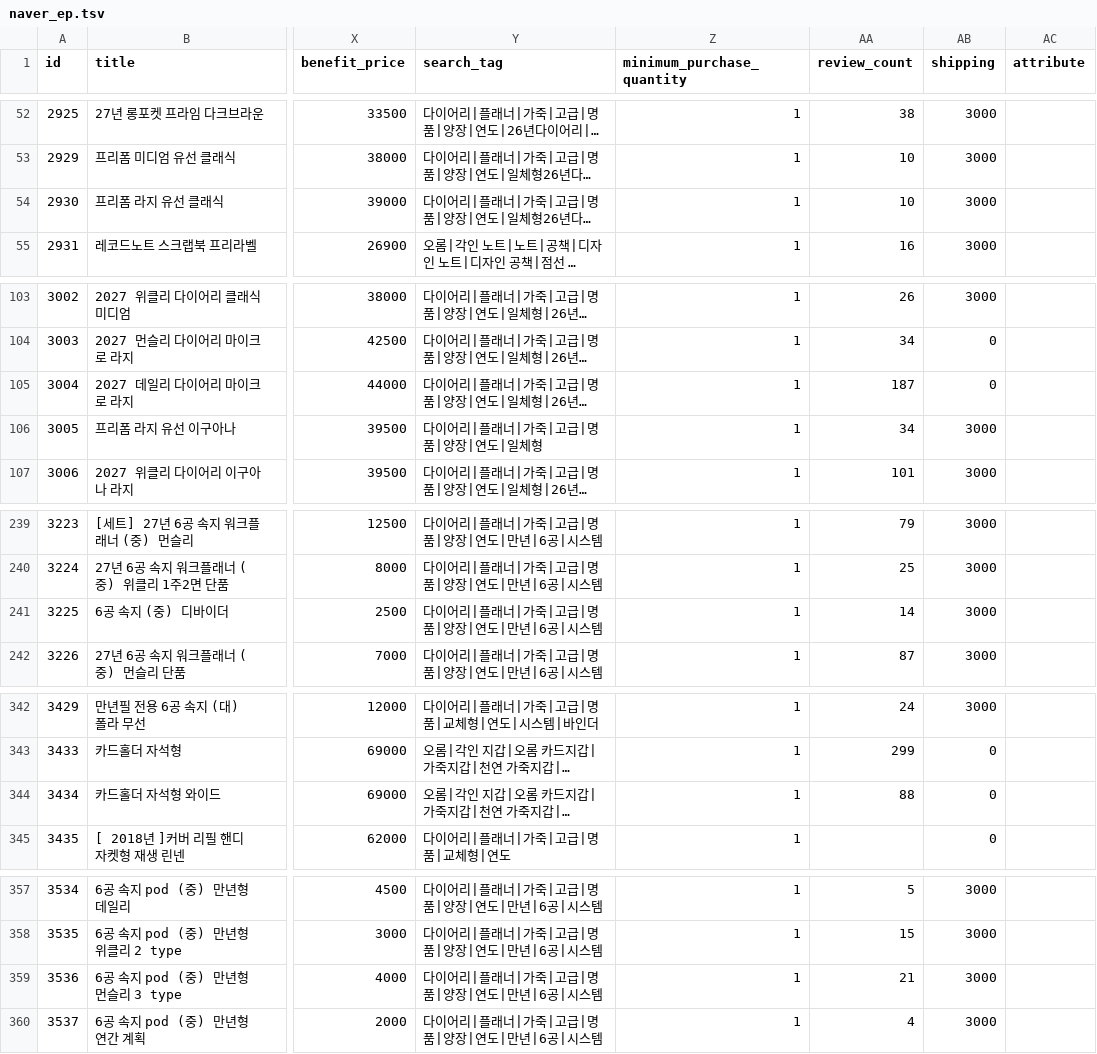
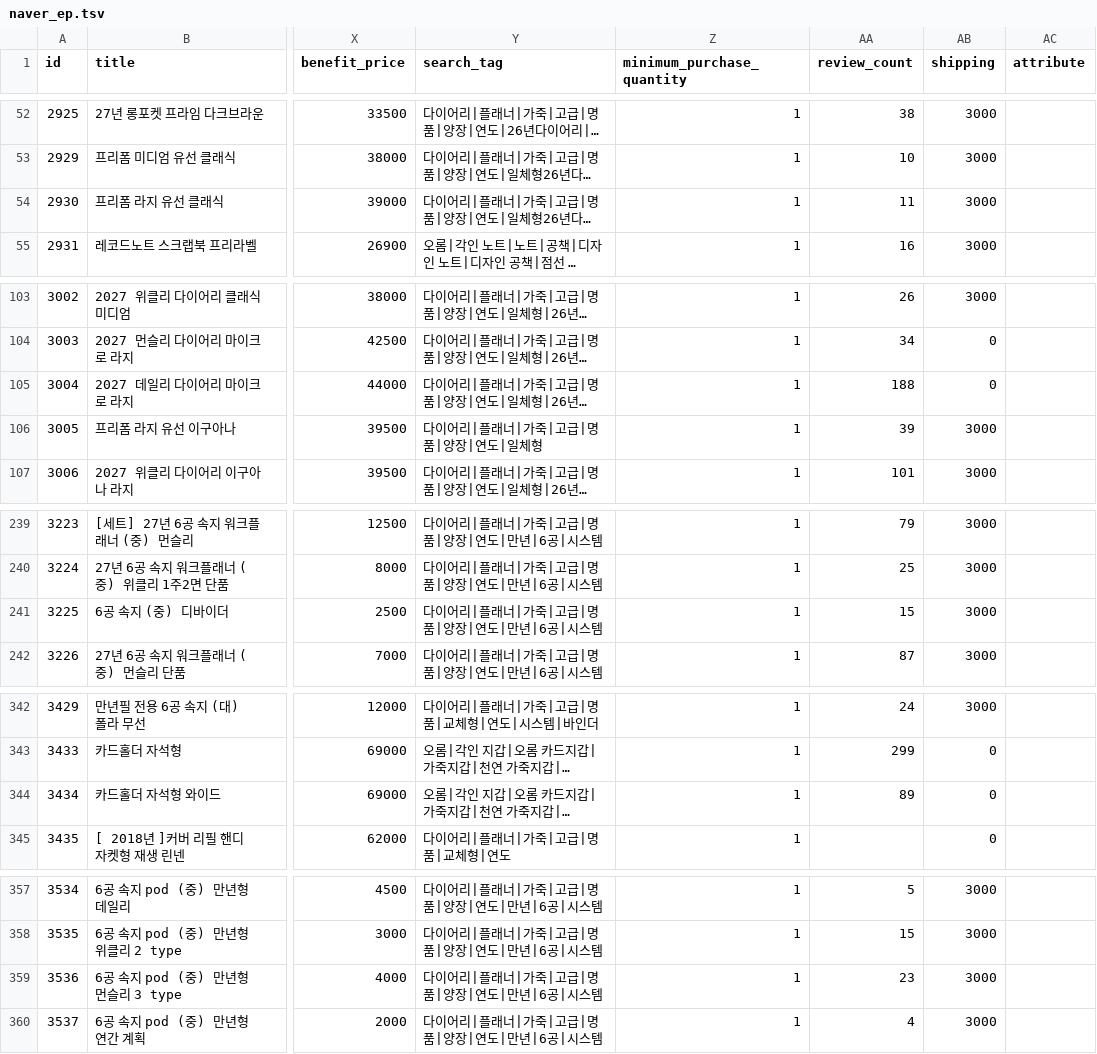
Before and after one commit to OROMadmin/orom-ep, a TSV file: docs/naver_ep.tsv, drawn as a sheet; only a part is shown, gaps mark what is left out; long unchanged cells end in …; the diff covers the shown part only; the diff names each change by its address in the sheet, - before the commit and + after, or states it on an @@ line.

```diff
--- a/docs/naver_ep.tsv
+++ b/docs/naver_ep.tsv
-AA54 (review_count): 10
+AA54 (review_count): 11
-AA105 (review_count): 187
+AA105 (review_count): 188
-AA106 (review_count): 34
+AA106 (review_count): 39
-AA241 (review_count): 14
+AA241 (review_count): 15
-AA344 (review_count): 88
+AA344 (review_count): 89
-AA359 (review_count): 21
+AA359 (review_count): 23
```
Also changed, not shown: 1 edited cell elsewhere in this file, 3 other files.
